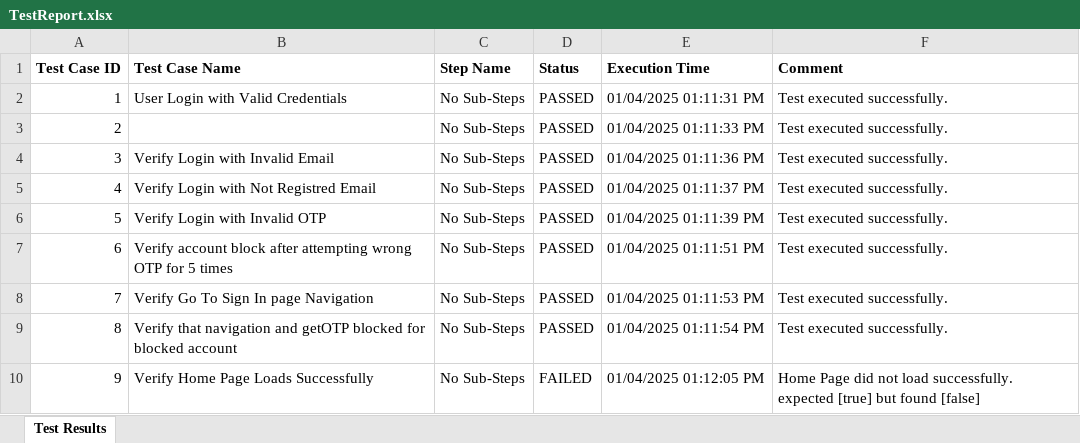
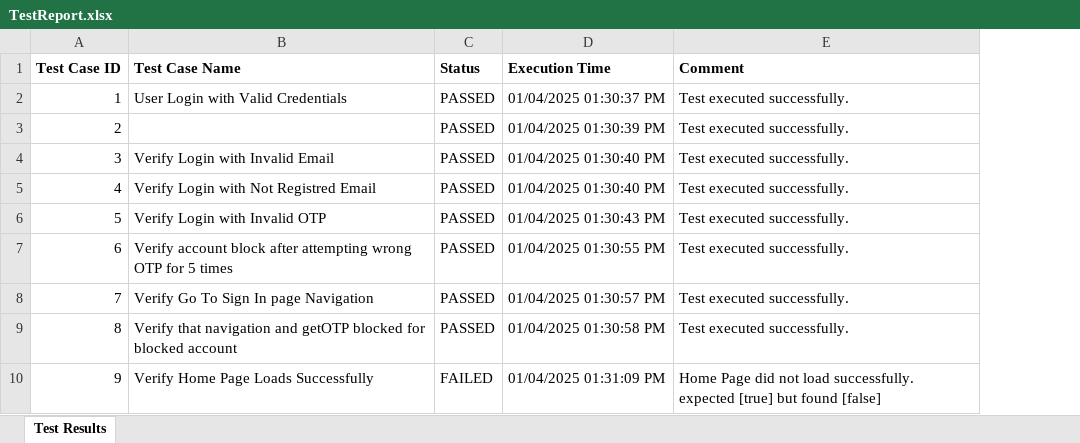
Before and after one commit to prashantu4040/zygal_connect_application, an Excel workbook: test-output/TestReport.xlsx, sheet Test Results, drawn as a sheet; values as stored, in another font and other column widths than the file's, no borders; removed rows and columns are numbered as before the commit, all else as after; the diff names each change by its address in the sheet, - before the commit and + after, or states it on an @@ line.

```diff
--- a/test-output/TestReport.xlsx (sheet Test Results)
+++ b/test-output/TestReport.xlsx (sheet Test Results)
-column C (Step Name), rows 2-10: all No Sub-Steps
-D2 (Execution Time): 01/04/2025 01:11:31 PM
+D2 (Execution Time): 01/04/2025 01:30:37 PM
-D3 (Execution Time): 01/04/2025 01:11:33 PM
+D3 (Execution Time): 01/04/2025 01:30:39 PM
-D4 (Execution Time): 01/04/2025 01:11:36 PM
+D4 (Execution Time): 01/04/2025 01:30:40 PM
-D5 (Execution Time): 01/04/2025 01:11:37 PM
+D5 (Execution Time): 01/04/2025 01:30:40 PM
-D6 (Execution Time): 01/04/2025 01:11:39 PM
+D6 (Execution Time): 01/04/2025 01:30:43 PM
-D7 (Execution Time): 01/04/2025 01:11:51 PM
+D7 (Execution Time): 01/04/2025 01:30:55 PM
-D8 (Execution Time): 01/04/2025 01:11:53 PM
+D8 (Execution Time): 01/04/2025 01:30:57 PM
-D9 (Execution Time): 01/04/2025 01:11:54 PM
+D9 (Execution Time): 01/04/2025 01:30:58 PM
-D10 (Execution Time): 01/04/2025 01:12:05 PM
+D10 (Execution Time): 01/04/2025 01:31:09 PM
```
Also changed, not shown: 11 other files.
